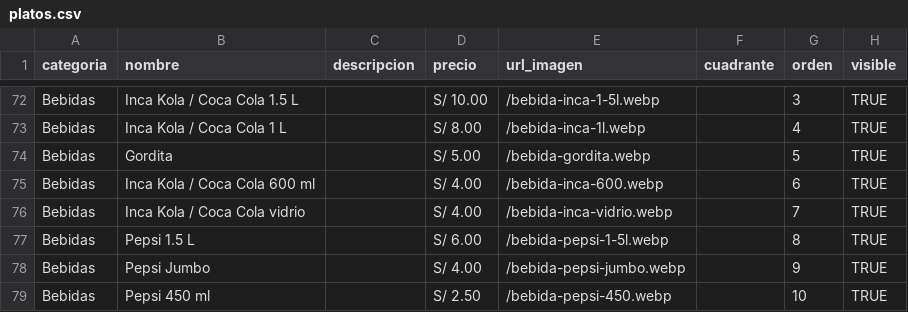
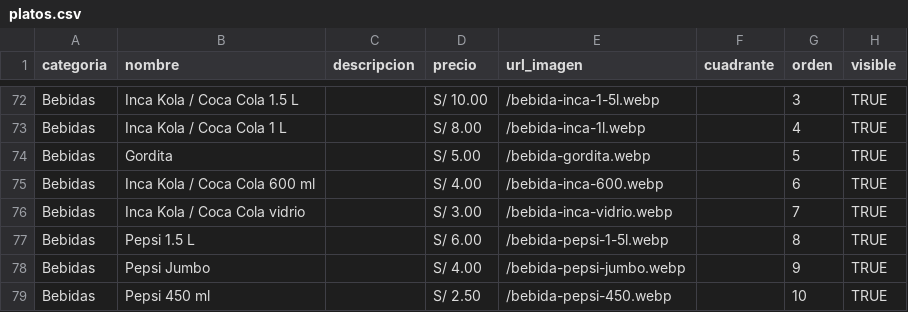
Before and after one commit to JFabian19/leonardos, a CSV file: platos.csv, drawn as a sheet; only a part is shown, gaps mark what is left out.

Commit message:
feat: actualizar fotos amazonicas y corregir precio gaseosa vidrio a 3 soles

```diff
--- a/platos.csv
+++ b/platos.csv
@@ -75,3 +75,3 @@ Bebidas,Gordita,,S/ 5.00,/bebida-gordita.webp,,5,TRUE
 Bebidas,Inca Kola / Coca Cola 600 ml,,S/ 4.00,/bebida-inca-600.webp,,6,TRUE
-Bebidas,Inca Kola / Coca Cola vidrio,,S/ 4.00,/bebida-inca-vidrio.webp,,7,TRUE
+Bebidas,Inca Kola / Coca Cola vidrio,,S/ 3.00,/bebida-inca-vidrio.webp,,7,TRUE
 Bebidas,Pepsi 1.5 L,,S/ 6.00,/bebida-pepsi-1-5l.webp,,8,TRUE
```
Also changed, not shown: 3 other files.
